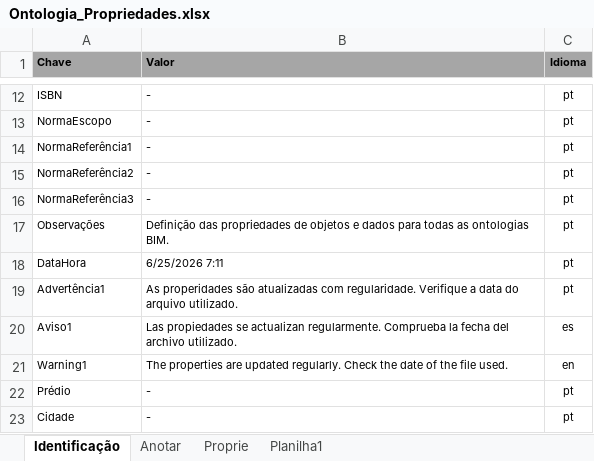
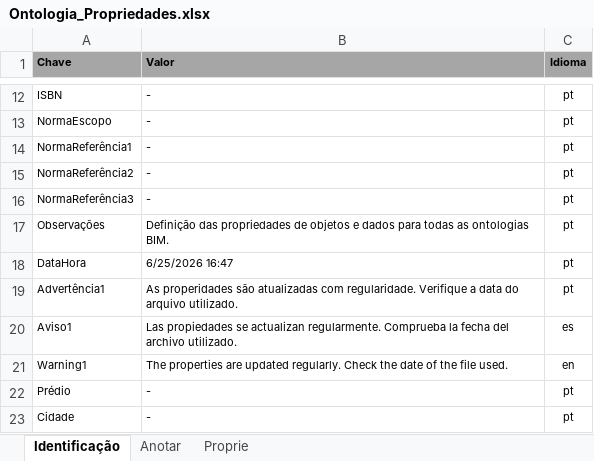
Before and after one commit to JLMenegotto/OntologiaBIM, an Excel workbook: Versão5/Ontologia_Propriedades.xlsx, sheet Identificação, drawn as a sheet; only a part is shown, gaps mark what is left out; values as stored, in another font and other column widths than the file's, no borders; the diff names each change by its address in the sheet, - before the commit and + after, or states it on an @@ line.

```diff
--- a/Versão5/Ontologia_Propriedades.xlsx (sheet Identificação)
+++ b/Versão5/Ontologia_Propriedades.xlsx (sheet Identificação)
-sheet tab: Planilha1
-B18 (Valor): 6/25/2026 7:11
+B18 (Valor): 6/25/2026 16:47
```
Also changed, not shown: sheet Proprie, formulas that keep their value.
